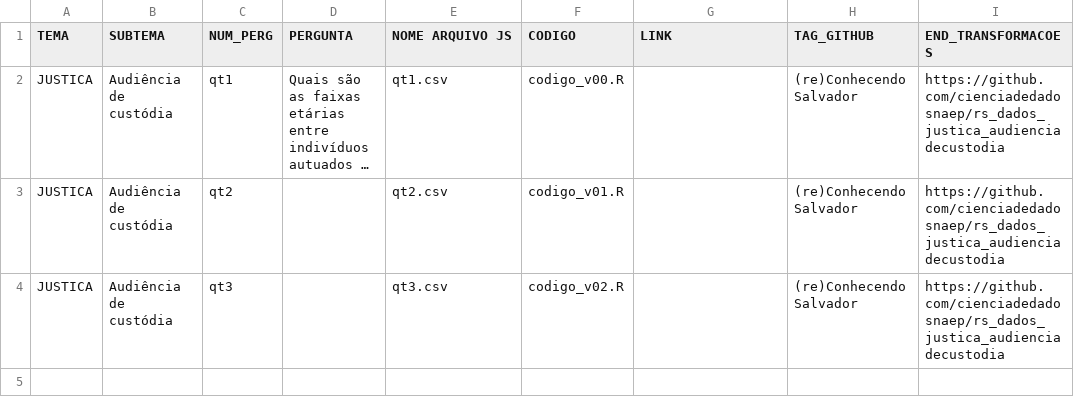
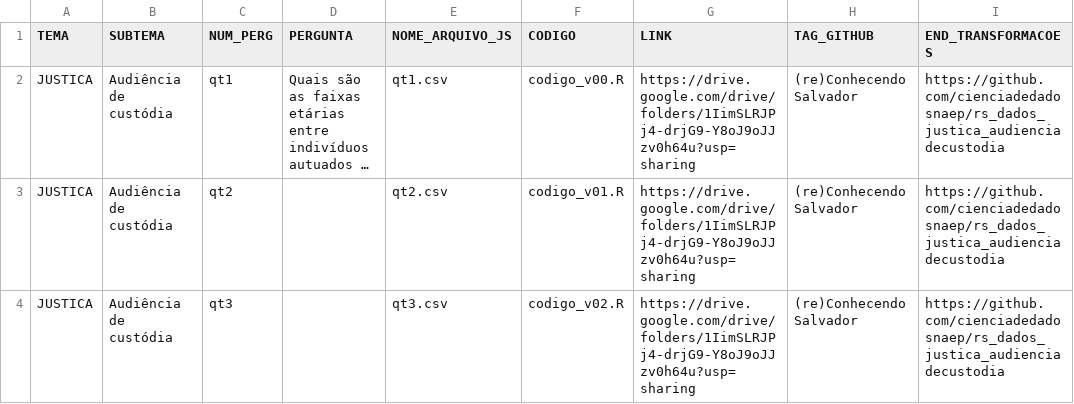
Before and after one commit to cienciadedadosnaep/rs_dados_justica_audienciadecustodia, a CSV file: data/TEMA_SUBTEMA_P_No - JUSTICA.csv, drawn as a sheet; only a part is shown; long unchanged cells end in …; the diff names each change by its address in the sheet, - before the commit and + after, or states it on an @@ line.

Commit message:
Alteração dos nomes presentes nas colunas da planilha "TEMA_SUBTEMA_P_No - JUSTICA"

```diff
--- a/data/TEMA_SUBTEMA_P_No - JUSTICA.csv
+++ b/data/TEMA_SUBTEMA_P_No - JUSTICA.csv
-E1: NOME ARQUIVO JS
+E1: NOME_ARQUIVO_JS
-G2:G4 (LINK): (empty)
+G2:G4 (LINK): https://drive.google.com/drive/folders/1IimSLRJPj4-drjG9-Y8oJ9oJJzv0h64u?usp=sharing
```
Also changed, not shown: 4 other files.
